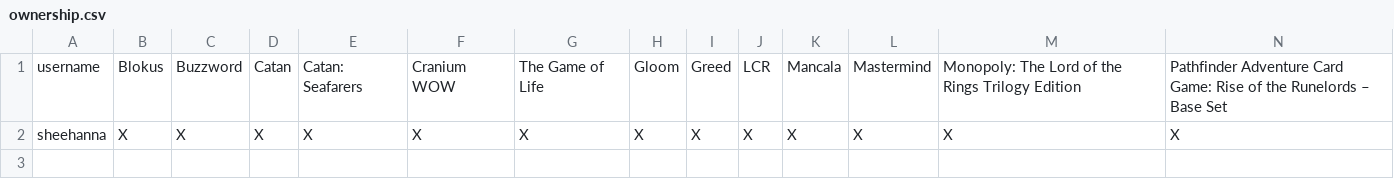
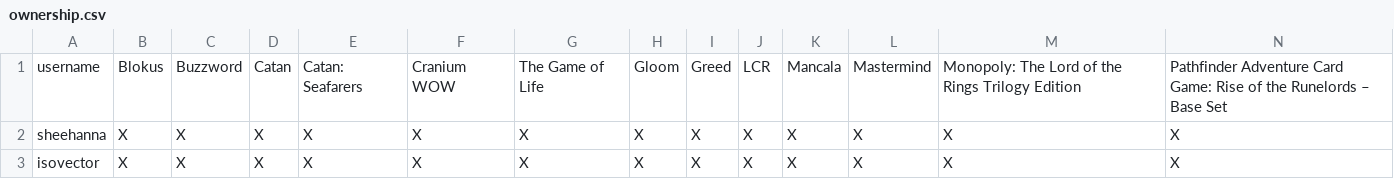
Before and after one commit to isovector/haystack, a CSV file: ownership.csv, drawn as a sheet; only a part is shown; rows hold the shown columns only; the diff names each change by its address in the sheet, - before the commit and + after, or states it on an @@ line.

```diff
--- a/ownership.csv
+++ b/ownership.csv
+row 3: isovector | X | X | X | X | X | X | X | X | X | X | X | X | X
```
Also changed, not shown: games.csv, 4 other files.
